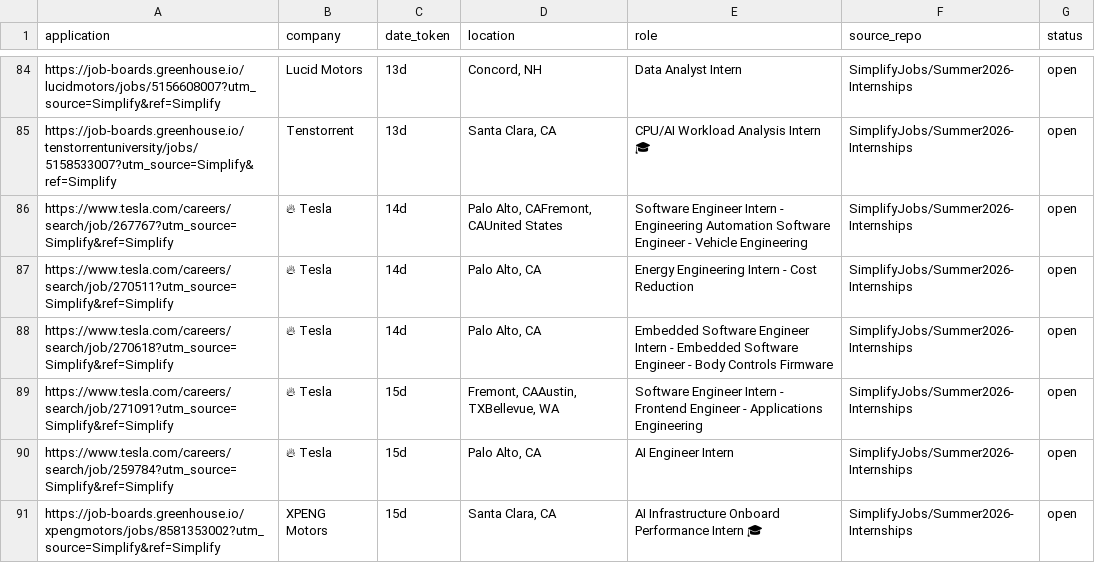
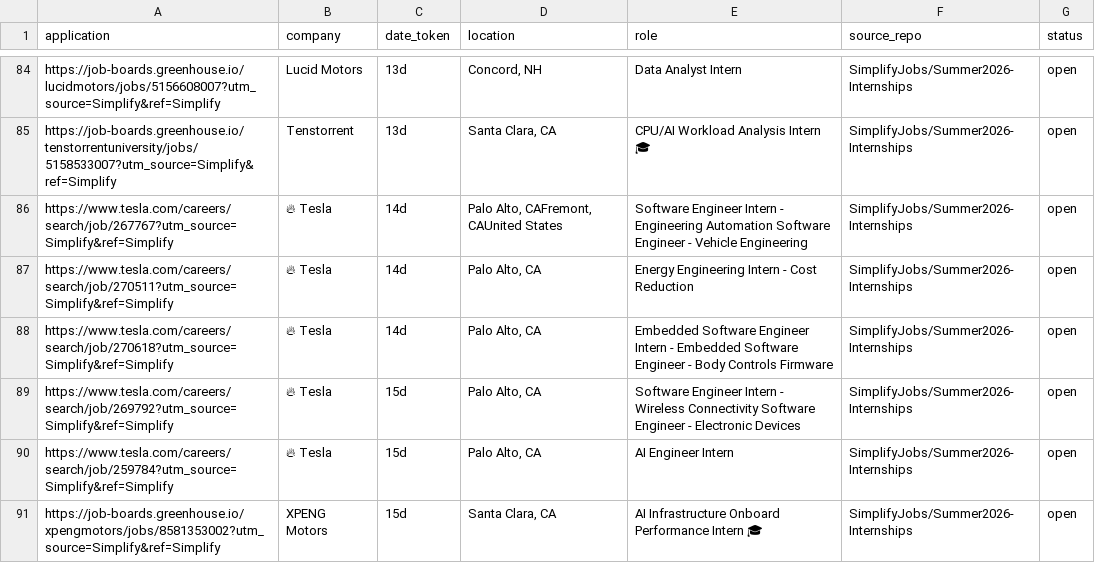
Before and after one commit to vats98754/job-fetcher, a CSV file: internships_us_canada.csv, drawn as a sheet; only a part is shown, gaps mark what is left out.

```diff
--- a/internships_us_canada.csv
+++ b/internships_us_canada.csv
@@ -88,3 +88,3 @@ https://www.tesla.com/careers/search/job/270511?utm_source=Simplify&ref=Simplify
 https://www.tesla.com/careers/search/job/270618?utm_source=Simplify&ref=Simplify,🔥 Tesla,14d,"Palo Alto, CA",Embedded Software Engineer Intern - Embedded Software Engineer - Body Controls Firmware,SimplifyJobs/Summer2026-Internships,open
-https://www.tesla.com/careers/search/job/271091?utm_source=Simplify&ref=Simplify,🔥 Tesla,15d,"Fremont, CAAustin, TXBellevue, WA",Software Engineer Intern - Frontend Engineer - Applications Engineering,SimplifyJobs/Summer2026-Internships,open
+https://www.tesla.com/careers/search/job/269792?utm_source=Simplify&ref=Simplify,🔥 Tesla,15d,"Palo Alto, CA",Software Engineer Intern - Wireless Connectivity Software Engineer - Electronic Devices,SimplifyJobs/Summer2026-Internships,open
 https://www.tesla.com/careers/search/job/259784?utm_source=Simplify&ref=Simplify,🔥 Tesla,15d,"Palo Alto, CA",AI Engineer Intern,SimplifyJobs/Summer2026-Internships,open
```
